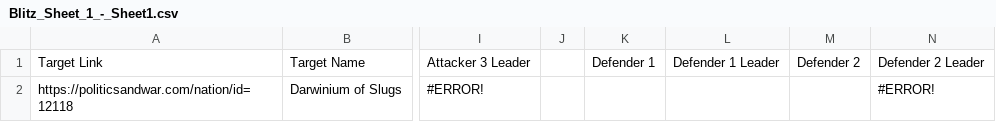
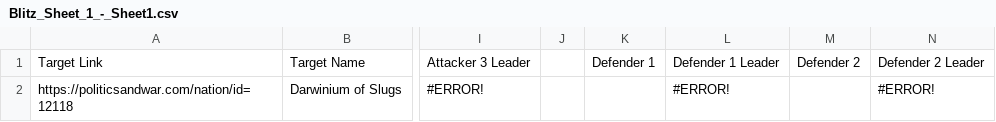
Before and after one commit to zhenyiplusone/Carthago-Discord-Bot, a CSV file: csv/Blitz_Sheet_1_-_Sheet1.csv, drawn as a sheet; only a part is shown, gaps mark what is left out; the diff names each change by its address in the sheet, - before the commit and + after, or states it on an @@ line.

```diff
--- a/csv/Blitz_Sheet_1_-_Sheet1.csv
+++ b/csv/Blitz_Sheet_1_-_Sheet1.csv
-L2: (empty)
+L2: #ERROR!
```
Also changed, not shown: 1 other file.
